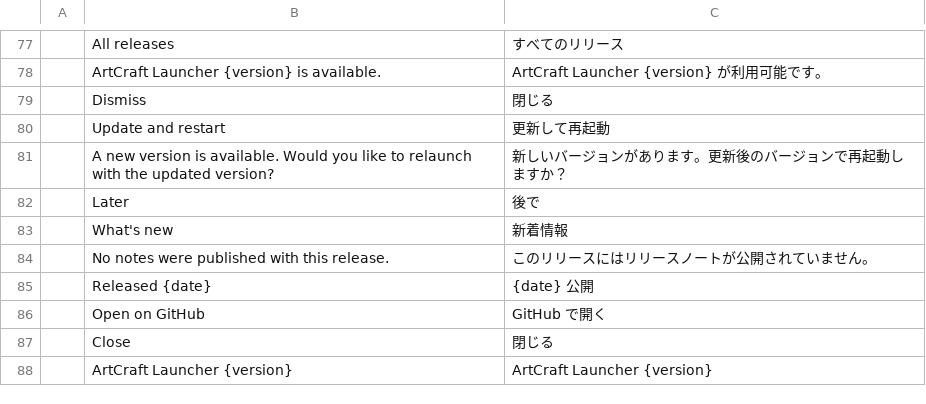
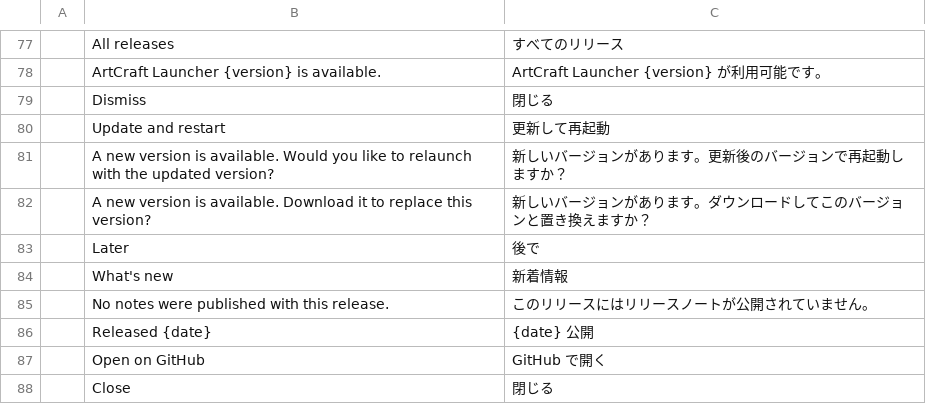
Before and after one commit to tpawley2001/craft-launcher, a TSV file: crates/ui-egui/src/i18n/ja.tsv, drawn as a sheet; only a part is shown, gaps mark what is left out; the shorter side is filled out with more unchanged rows; the diff names each change by its address in the sheet, - before the commit and + after, or states it on an @@ line.

```diff
--- a/crates/ui-egui/src/i18n/ja.tsv
+++ b/crates/ui-egui/src/i18n/ja.tsv
+row 82:  | A new version is available. Download it to replace this version? | 新しいバージョンがあります。ダウンロードしてこのバージョンと置き換えますか？
```
Also changed, not shown: crates/ui-egui/src/i18n/de.tsv, crates/ui-egui/src/i18n/es.tsv, 7 other files.
